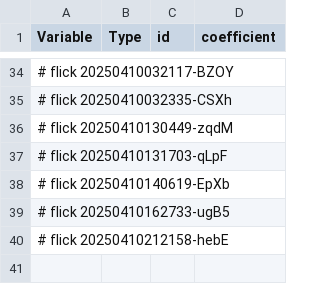
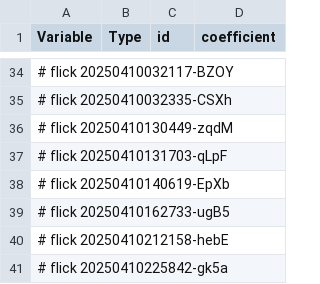
Before and after one commit to abikesa/hologram, a CSV file: kitabo/ensi/testbin/test4/assets/csv/model1_overall.csv, drawn as a sheet; only a part is shown, gaps mark what is left out; the diff names each change by its address in the sheet, - before the commit and + after, or states it on an @@ line.

Commit message:
kitabo/ensi/testbin/test4/assets/csv/model1_overall.csv

```diff
--- a/kitabo/ensi/testbin/test4/assets/csv/model1_overall.csv
+++ b/kitabo/ensi/testbin/test4/assets/csv/model1_overall.csv
+row 41: # flick 20250410225842-gk5a
```
